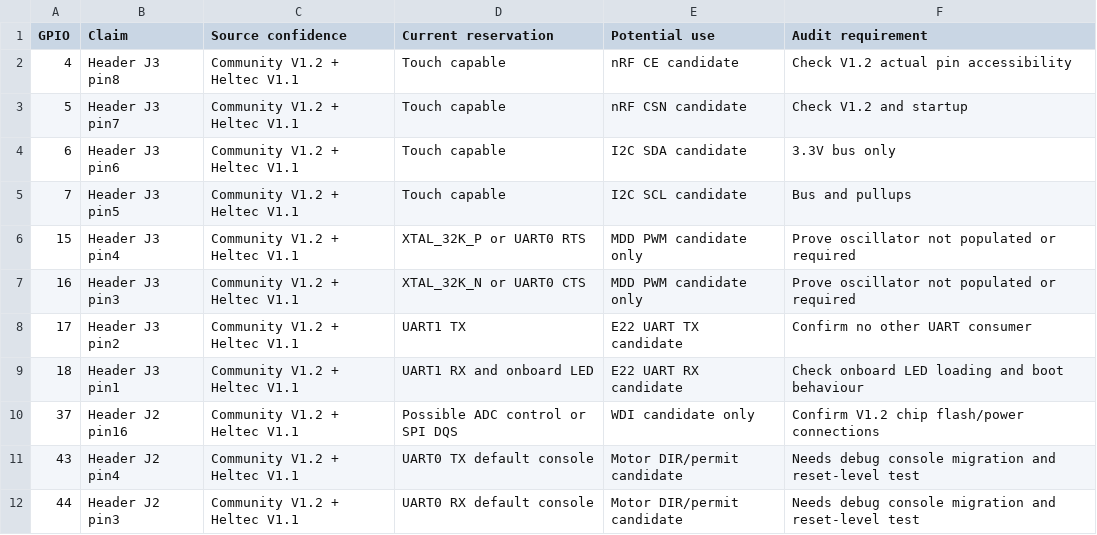
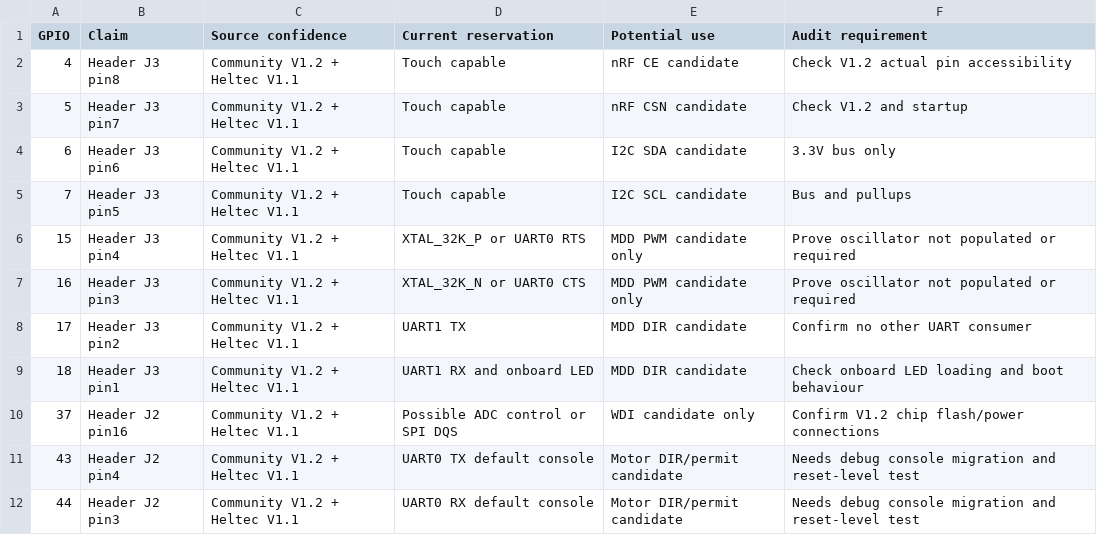
Before and after one commit to vankatad4-hue/BaitBoat-Update, a CSV file: Boat/docs/BOAT_GPIO_CANDIDATE_MATRIX_R7.csv, drawn as a sheet.

Commit message:
Boat R8: GPIO and airtime tests, RadioLib CI, integrated LoRa decision

```diff
--- a/Boat/docs/BOAT_GPIO_CANDIDATE_MATRIX_R7.csv
+++ b/Boat/docs/BOAT_GPIO_CANDIDATE_MATRIX_R7.csv
@@ -7,4 +7,4 @@ GPIO,Claim,Source confidence,Current reservation,Potential use,Audit requirement
 16,Header J3 pin3,Community V1.2 + Heltec V1.1,XTAL_32K_N or UART0 CTS,MDD PWM candidate only,Prove oscillator not populated or required
-17,Header J3 pin2,Community V1.2 + Heltec V1.1,UART1 TX,E22 UART TX candidate,Confirm no other UART consumer
-18,Header J3 pin1,Community V1.2 + Heltec V1.1,UART1 RX and onboard LED,E22 UART RX candidate,Check onboard LED loading and boot behaviour
+17,Header J3 pin2,Community V1.2 + Heltec V1.1,UART1 TX,MDD DIR candidate,Confirm no other UART consumer
+18,Header J3 pin1,Community V1.2 + Heltec V1.1,UART1 RX and onboard LED,MDD DIR candidate,Check onboard LED loading and boot behaviour
 37,Header J2 pin16,Community V1.2 + Heltec V1.1,Possible ADC control or SPI DQS,WDI candidate only,Confirm V1.2 chip flash/power connections
```
Also changed, not shown: 7 other files.
